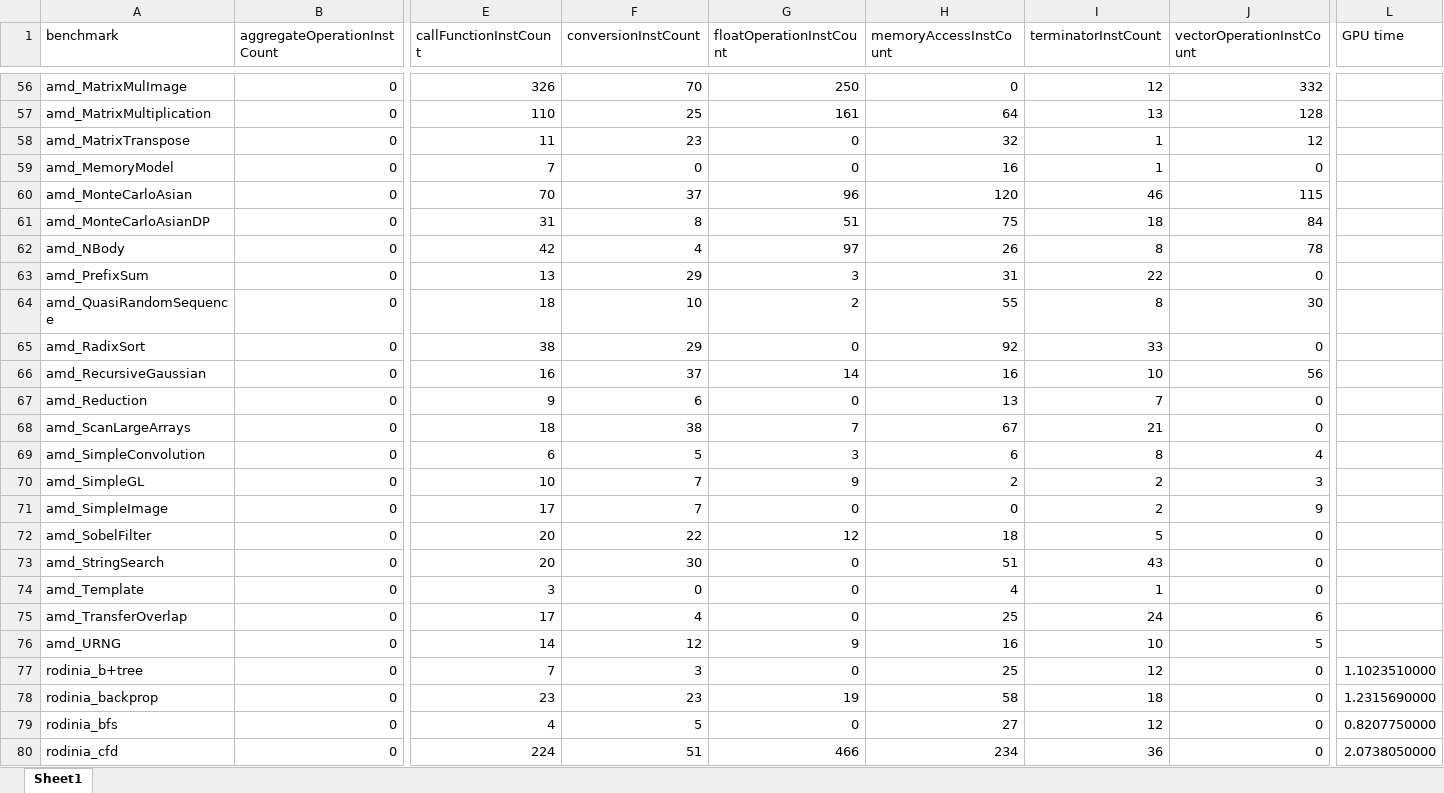
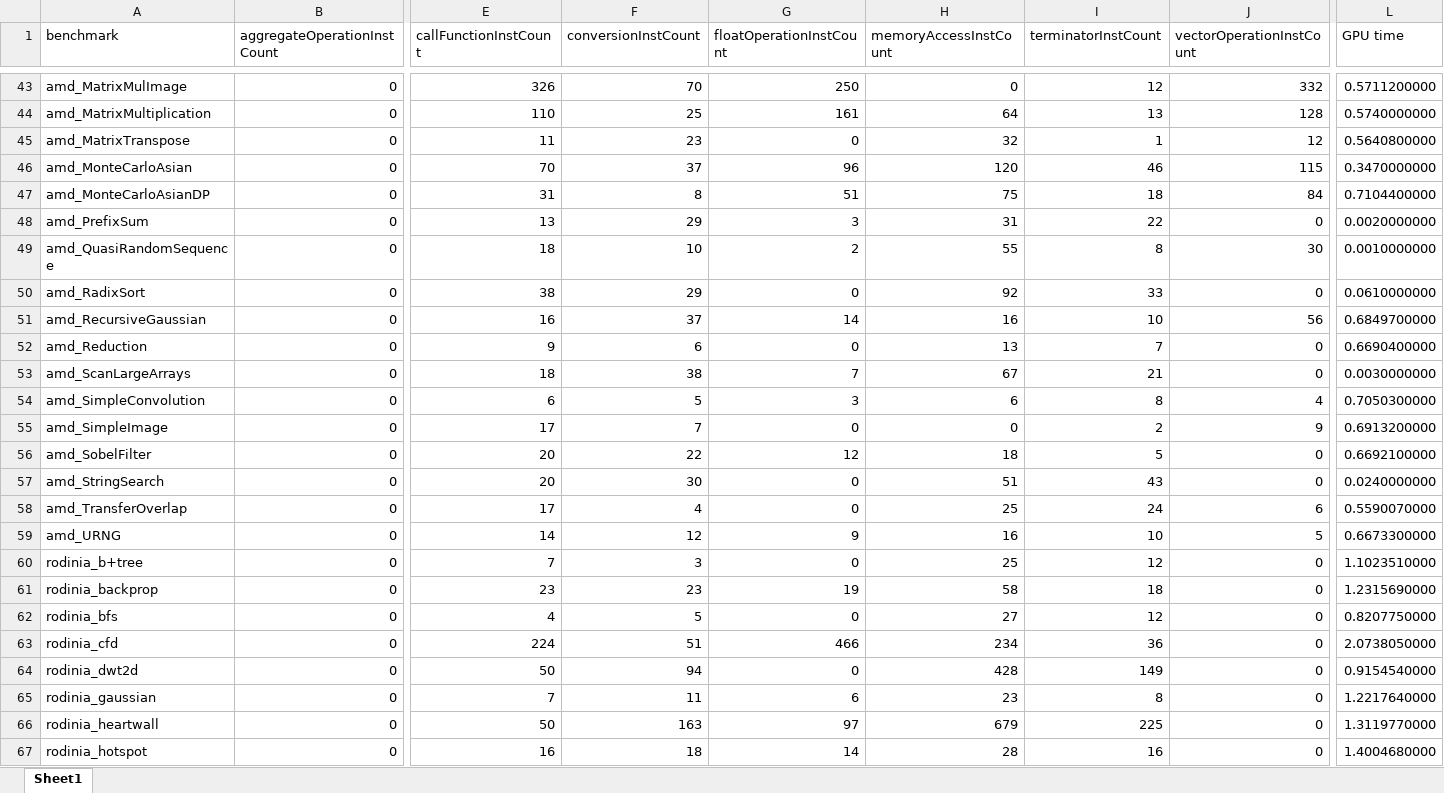
Before and after one commit to nicole01101101zke/analysis, an Excel workbook: data.xlsx, sheet Sheet1, drawn as a sheet; only a part is shown, gaps mark what is left out; the shorter side is filled out with more unchanged rows; values as stored, in another font and other column widths than the file's, no borders; removed rows and columns are numbered as before the commit, all else as after; rows hold the shown columns only; the diff covers the shown part only; the diff names each change by its address in the sheet, - before the commit and + after, or states it on an @@ line.

```diff
--- a/data.xlsx (sheet Sheet1)
+++ b/data.xlsx (sheet Sheet1)
-L43 (GPU time): (empty)
+L43 (GPU time): 0.5711200000
-L44 (GPU time): (empty)
+L44 (GPU time): 0.5740000000
-L45 (GPU time): (empty)
+L45 (GPU time): 0.5640800000
-row 59: amd_MemoryModel | 0 | 7 | 0 | 0 | 16 | 1 | 0
-L46 (GPU time): (empty)
+L46 (GPU time): 0.3470000000
-L47 (GPU time): (empty)
+L47 (GPU time): 0.7104400000
-row 62: amd_NBody | 0 | 42 | 4 | 97 | 26 | 8 | 78
-L48 (GPU time): (empty)
+L48 (GPU time): 0.0020000000
-L49 (GPU time): (empty)
+L49 (GPU time): 0.0010000000
-L50 (GPU time): (empty)
+L50 (GPU time): 0.0610000000
-L51 (GPU time): (empty)
+L51 (GPU time): 0.6849700000
-L52 (GPU time): (empty)
+L52 (GPU time): 0.6690400000
-L53 (GPU time): (empty)
+L53 (GPU time): 0.0030000000
-L54 (GPU time): (empty)
+L54 (GPU time): 0.7050300000
-row 70: amd_SimpleGL | 0 | 10 | 7 | 9 | 2 | 2 | 3
-L55 (GPU time): (empty)
+L55 (GPU time): 0.6913200000
-L56 (GPU time): (empty)
+L56 (GPU time): 0.6692100000
-L57 (GPU time): (empty)
+L57 (GPU time): 0.0240000000
-row 74: amd_Template | 0 | 3 | 0 | 0 | 4 | 1 | 0
-L58 (GPU time): (empty)
+L58 (GPU time): 0.5590070000
-L59 (GPU time): (empty)
+L59 (GPU time): 0.6673300000
```
Also changed, not shown: 13 removed rows and 14 edited cells elsewhere in this sheet, 1 other file.
